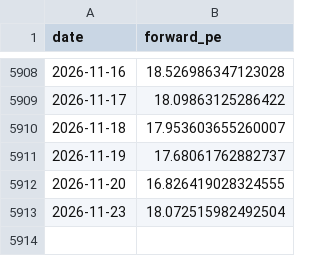
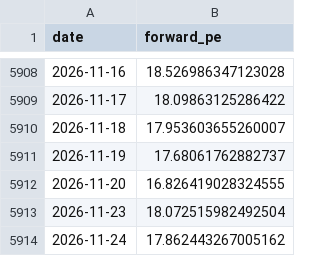
Before and after one commit to AlphaLabX1/forward-pe-viewer, a CSV file: data/20052_sandp_500.csv, drawn as a sheet; only a part is shown, gaps mark what is left out; the diff names each change by its address in the sheet, - before the commit and + after, or states it on an @@ line.

```diff
--- a/data/20052_sandp_500.csv
+++ b/data/20052_sandp_500.csv
+row 5914: 2026-11-24 | 17.862443267005162
```
Also changed, not shown: data/20517_information_technology.csv, data/20518_communication_services.csv, 40 other files.
